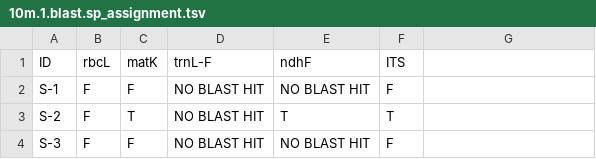
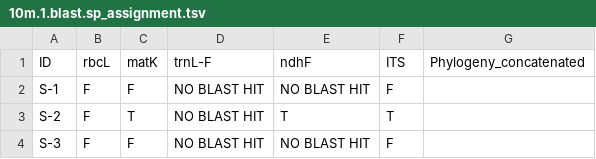
Before and after one commit to lmcai/Bruno_barcode, a TSV file: blast_results/10m.1.blast.sp_assignment.tsv, drawn as a sheet; only a part is shown; the diff names each change by its address in the sheet, - before the commit and + after, or states it on an @@ line.

```diff
--- a/blast_results/10m.1.blast.sp_assignment.tsv
+++ b/blast_results/10m.1.blast.sp_assignment.tsv
-G1: (empty)
+G1: Phylogeny_concatenated
```
Also changed, not shown: 25 other files.
